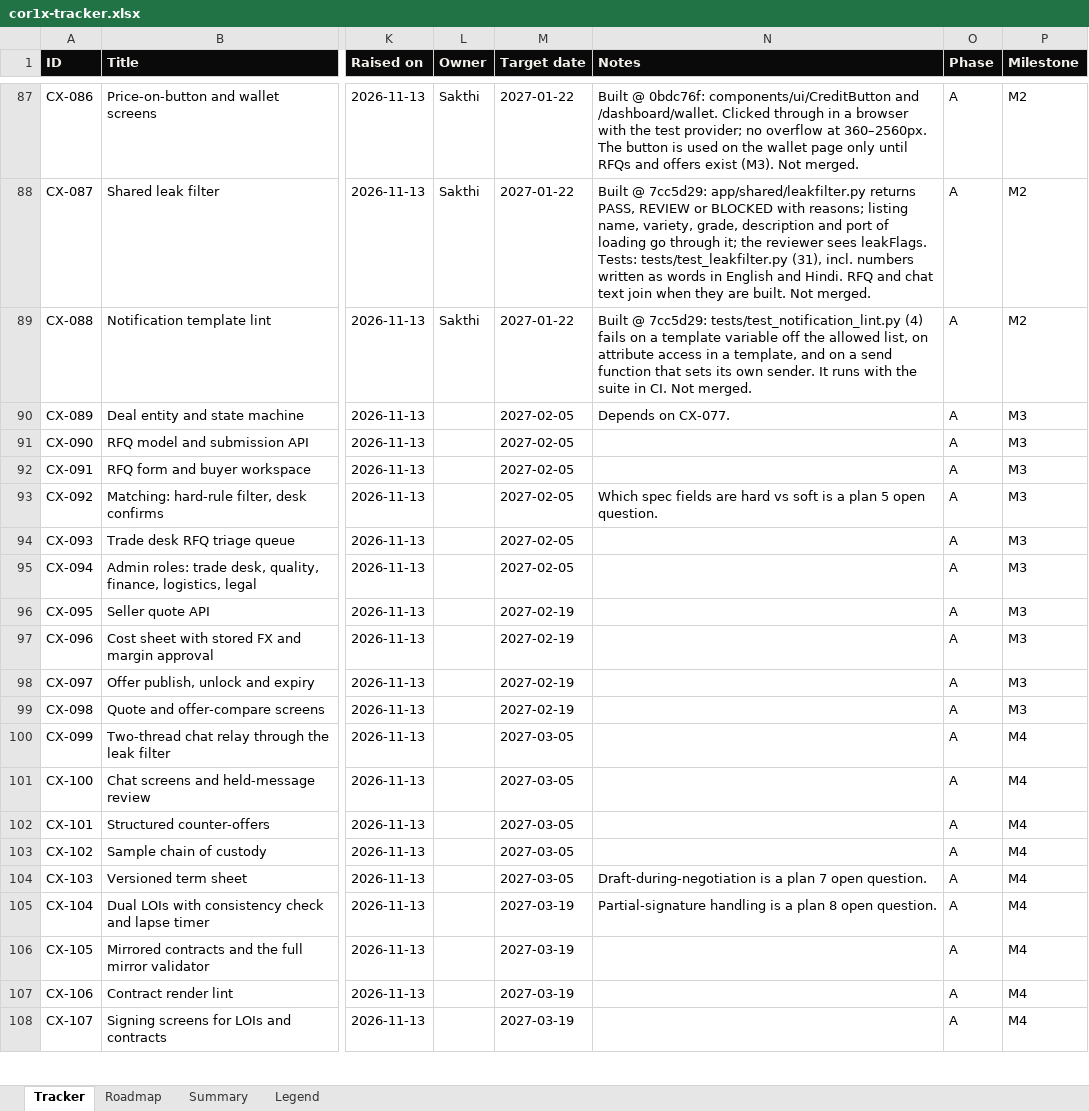
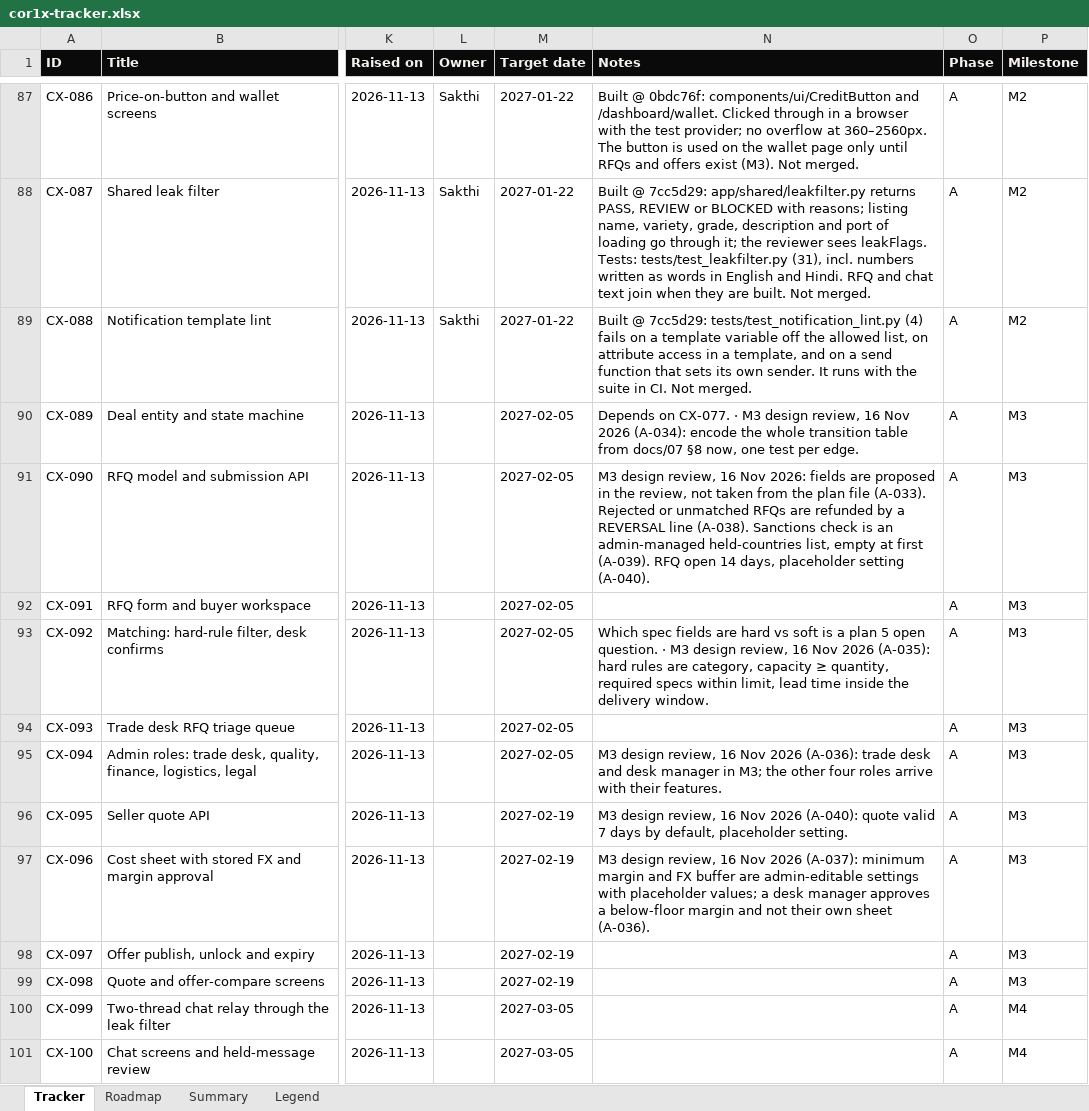
Before and after one commit to Quazr-Elevate/corridor_1_x, an Excel workbook: docs/tracker/cor1x-tracker.xlsx, sheet Tracker, drawn as a sheet; only a part is shown, gaps mark what is left out; the shorter side is filled out with more unchanged rows; values as stored, in another font and other column widths than the file's, no borders; conditional formats and table styles not drawn; the diff names each change by its address in the sheet, - before the commit and + after, or states it on an @@ line.

```diff
--- a/docs/tracker/cor1x-tracker.xlsx (sheet Tracker)
+++ b/docs/tracker/cor1x-tracker.xlsx (sheet Tracker)
-N90 (Notes): …on CX-077.
+N90 (Notes): …on CX-077. · M3 design review, 16 Nov 2026 (A-034): encode the whole transition table from docs/07 §8 now, one test per edge.
-N91 (Notes): (empty)
+N91 (Notes): M3 design review, 16 Nov 2026: fields are proposed in the review, not taken from the plan file (A-033). Rejected or unmatched RFQs are refunded by a REVERSAL line (A-038). Sanctions check is an admin-managed held-countries list, empty at first (A-039). RFQ open 14 days, placeholder setting (A-040).
-N93 (Notes): …open question.
+N93 (Notes): …open question. · M3 design review, 16 Nov 2026 (A-035): hard rules are category, capacity ≥ quantity, required specs within limit, lead time inside the delivery window.
-N95 (Notes): (empty)
+N95 (Notes): M3 design review, 16 Nov 2026 (A-036): trade desk and desk manager in M3; the other four roles arrive with their features.
-N96 (Notes): (empty)
+N96 (Notes): M3 design review, 16 Nov 2026 (A-040): quote valid 7 days by default, placeholder setting.
-N97 (Notes): (empty)
+N97 (Notes): M3 design review, 16 Nov 2026 (A-037): minimum margin and FX buffer are admin-editable settings with placeholder values; a desk manager approves a below-floor margin and not their own sheet (A-036).
```
Also changed, not shown: 1 other file.
